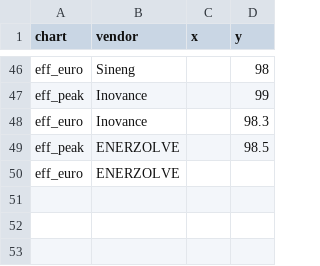
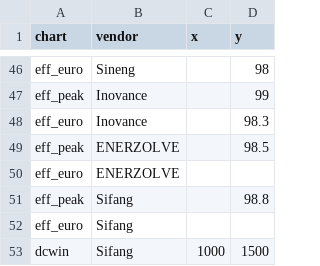
Before and after one commit to mayurtailor110-eng/PCS---A-to-A-comparison, a CSV file: chart_points.csv, drawn as a sheet; only a part is shown, gaps mark what is left out.

Commit message:
Add files via upload

```diff
--- a/chart_points.csv
+++ b/chart_points.csv
@@ -50 +50,4 @@ eff_peak,ENERZOLVE,,98.5
 eff_euro,ENERZOLVE,,
+eff_peak,Sifang,,98.8
+eff_euro,Sifang,,
+dcwin,Sifang,1000,1500
```
